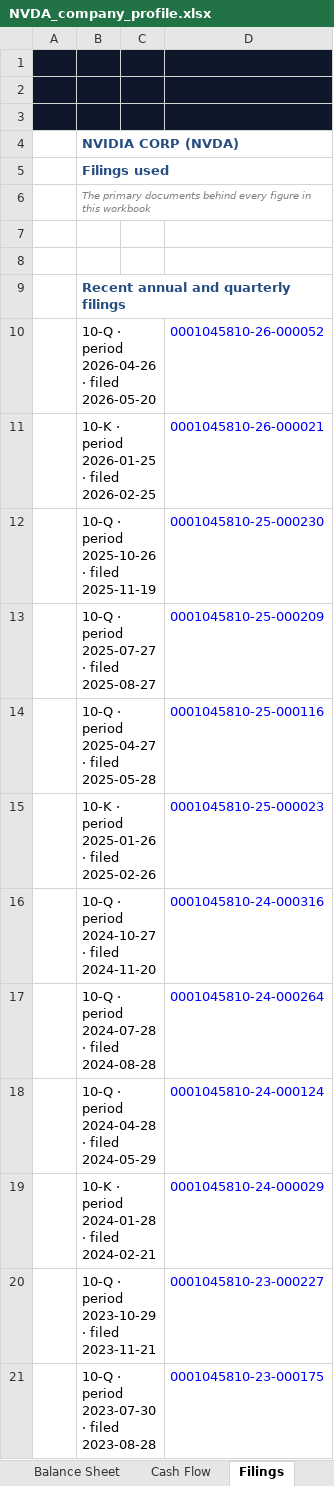
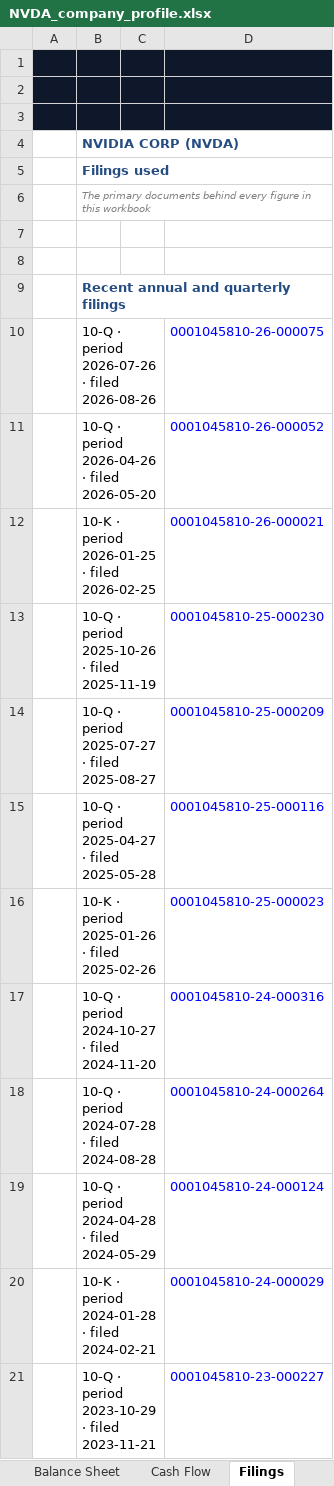
Before and after one commit to Surojitc/l3vlup-skills, an Excel workbook: samples/NVDA_company_profile.xlsx, sheet Filings, drawn as a sheet; values as stored, in another font and other column widths than the file's, no borders; charts and pictures not drawn; removed rows and columns are numbered as before the commit, all else as after; the diff names each change by its address in the sheet, - before the commit and + after, or states it on an @@ line.

```diff
--- a/samples/NVDA_company_profile.xlsx (sheet Filings)
+++ b/samples/NVDA_company_profile.xlsx (sheet Filings)
+row 10:  | 10-Q · period 2026-07-26 · filed 2026-08-26 |  | 0001045810-26-000075
-row 21:  | 10-Q · period 2023-07-30 · filed 2023-08-28 |  | 0001045810-23-000175
```
Also changed, not shown: sheet Cover, samples/AAPL_company_profile.xlsx, samples/NVDA_comps.xlsx, 4 other files.
